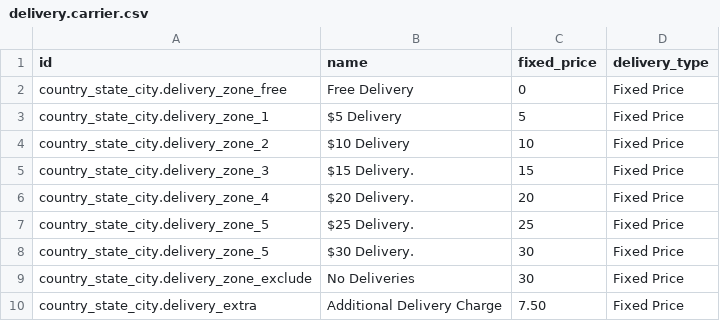
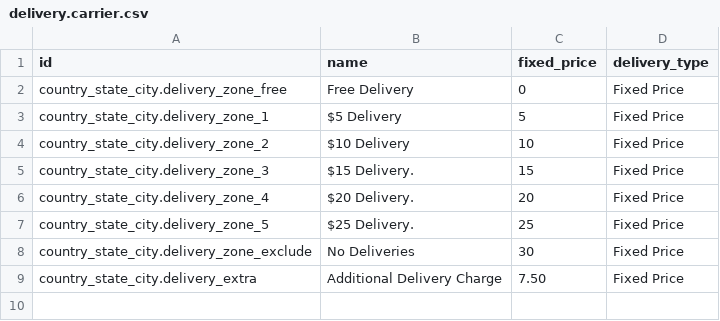
Before and after one commit to ogecko/odoo_sale_addons, a CSV file: country_state_city/demo/delivery.carrier.csv, drawn as a sheet.

Commit message:
fix(map): remove delivery_zone_5 duplicate record from data file

```diff
--- a/country_state_city/demo/delivery.carrier.csv
+++ b/country_state_city/demo/delivery.carrier.csv
@@ -7,3 +7,2 @@ country_state_city.delivery_zone_4,$20 Delivery.,20,Fixed Price
 country_state_city.delivery_zone_5,$25 Delivery.,25,Fixed Price
-country_state_city.delivery_zone_5,$30 Delivery.,30,Fixed Price
 country_state_city.delivery_zone_exclude,No Deliveries,30,Fixed Price
```
